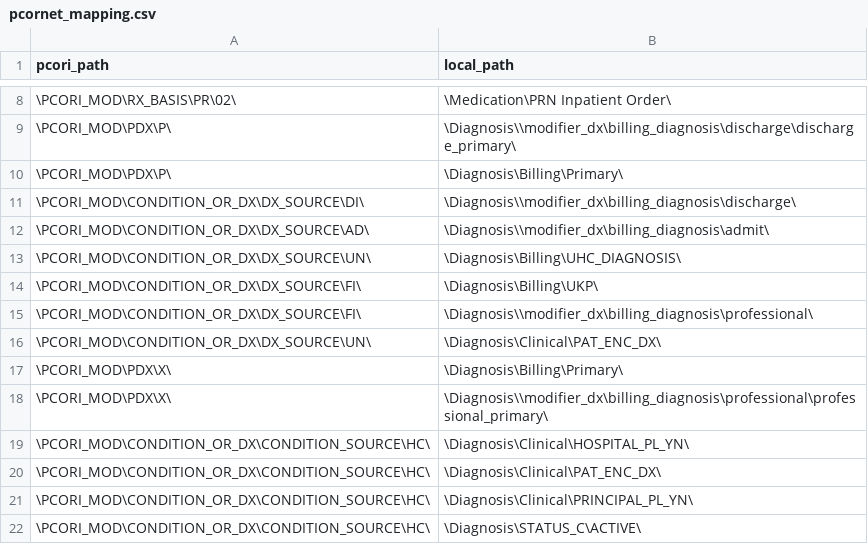
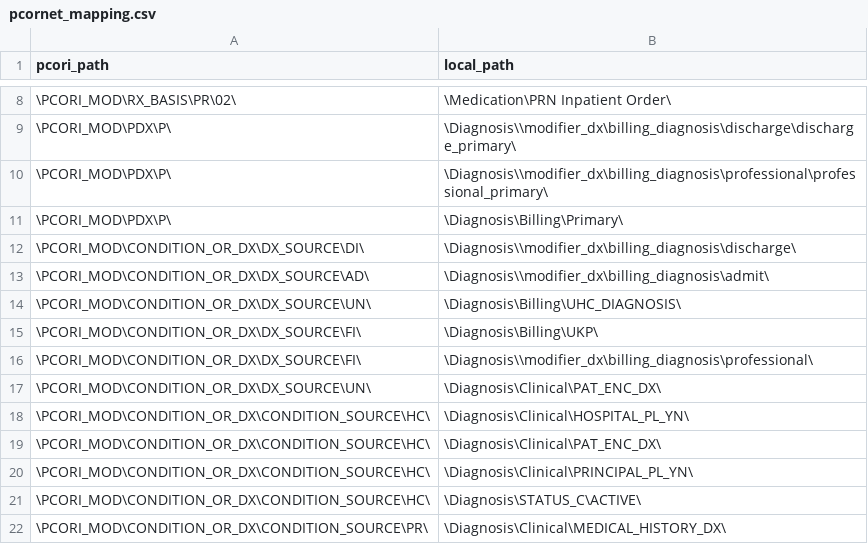
Before and after one commit to kumc-bmi/h2p-mapping, a CSV file: Oracle/pcornet_mapping.csv, drawn as a sheet; only a part is shown, gaps mark what is left out; the shorter side is filled out with more unchanged rows.

Commit message:
Corrected primary diagnosis modifier mappings

```diff
--- a/Oracle/pcornet_mapping.csv
+++ b/Oracle/pcornet_mapping.csv
@@ -9,2 +9,3 @@ pcori_path,local_path
 \PCORI_MOD\PDX\P\,\Diagnosis\\modifier_dx\billing_diagnosis\discharge\discharge_primary\
+\PCORI_MOD\PDX\P\,\Diagnosis\\modifier_dx\billing_diagnosis\professional\professional_primary\
 \PCORI_MOD\PDX\P\,\Diagnosis\Billing\Primary\
@@ -16,4 +17,2 @@ pcori_path,local_path
 \PCORI_MOD\CONDITION_OR_DX\DX_SOURCE\UN\,\Diagnosis\Clinical\PAT_ENC_DX\
-"\PCORI_MOD\PDX\X\","\Diagnosis\Billing\Primary\"
-"\PCORI_MOD\PDX\X\","\Diagnosis\\modifier_dx\billing_diagnosis\professional\professional_primary\"
 \PCORI_MOD\CONDITION_OR_DX\CONDITION_SOURCE\HC\,\Diagnosis\Clinical\HOSPITAL_PL_YN\
```
